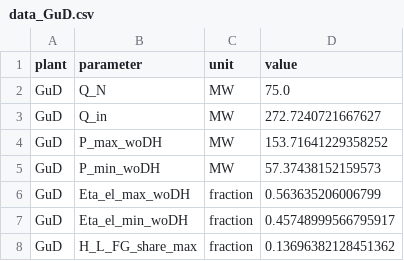
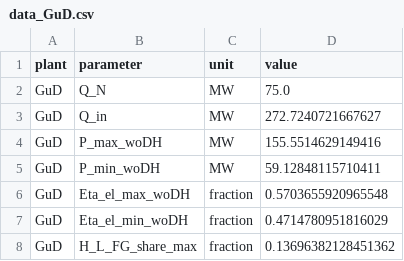
Before and after one commit to maltefritz/SWSH, a CSV file: Anlagenmodelle/cet/data_GuD.csv, drawn as a sheet.

```diff
--- a/Anlagenmodelle/cet/data_GuD.csv
+++ b/Anlagenmodelle/cet/data_GuD.csv
@@ -3,6 +3,6 @@ GuD,Q_N,MW,75.0
 GuD,Q_in,MW,272.7240721667627
-GuD,P_max_woDH,MW,153.71641229358252
-GuD,P_min_woDH,MW,57.37438152159573
-GuD,Eta_el_max_woDH,fraction,0.563635206006799
-GuD,Eta_el_min_woDH,fraction,0.45748999566795917
+GuD,P_max_woDH,MW,155.5514629149416
+GuD,P_min_woDH,MW,59.12848115710411
+GuD,Eta_el_max_woDH,fraction,0.5703655920965548
+GuD,Eta_el_min_woDH,fraction,0.4714780951816029
 GuD,H_L_FG_share_max,fraction,0.13696382128451362
```
Also changed, not shown: Anlagenmodelle/cet/cet_design_maxQ/comps/char_line.csv, Anlagenmodelle/cet/cet_design_maxQ/comps/char_map.csv, 27 other files.
